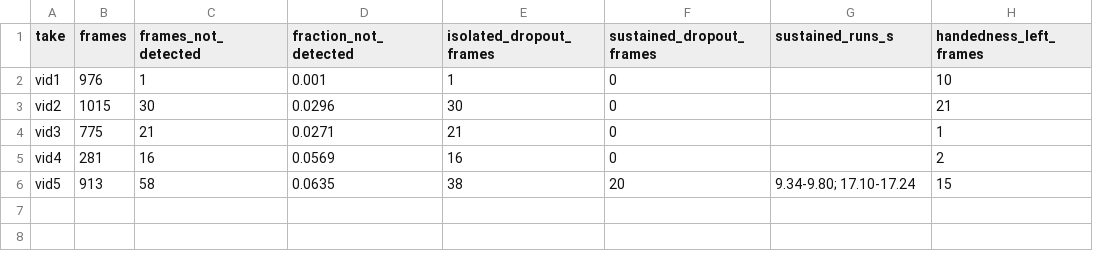
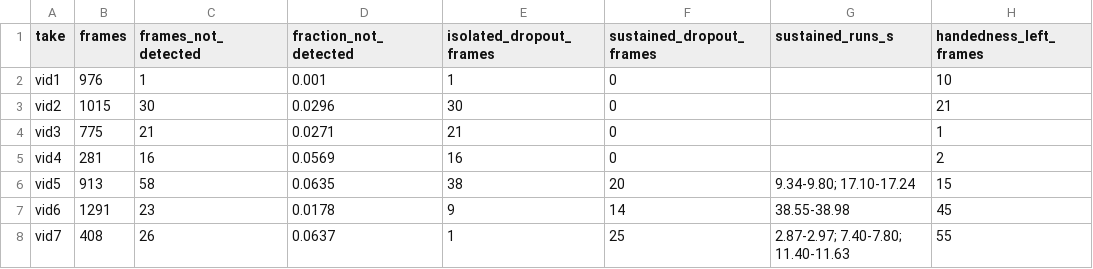
Before and after one commit to kian-hekmat/track-hand-motion, a CSV file: data/raw/detection_report.csv, drawn as a sheet.

```diff
--- a/data/raw/detection_report.csv
+++ b/data/raw/detection_report.csv
@@ -6 +6,3 @@ vid4,281,16,0.0569,16,0,,2
 vid5,913,58,0.0635,38,20,9.34-9.80; 17.10-17.24,15
+vid6,1291,23,0.0178,9,14,38.55-38.98,45
+vid7,408,26,0.0637,1,25,2.87-2.97; 7.40-7.80; 11.40-11.63,55
```
Also changed, not shown: data/raw/out_of_frame_intervals.csv, data/segments/history.csv, 47 other files.
